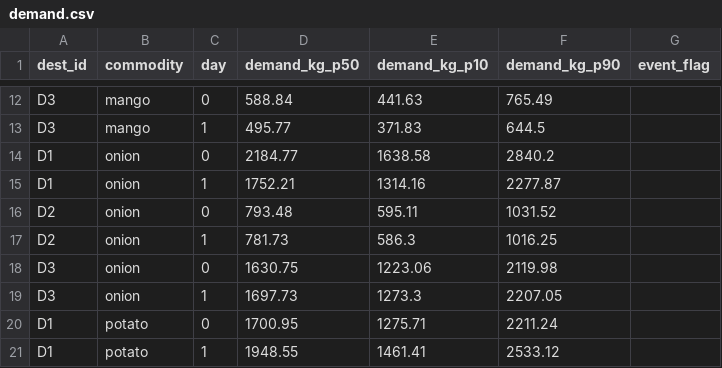
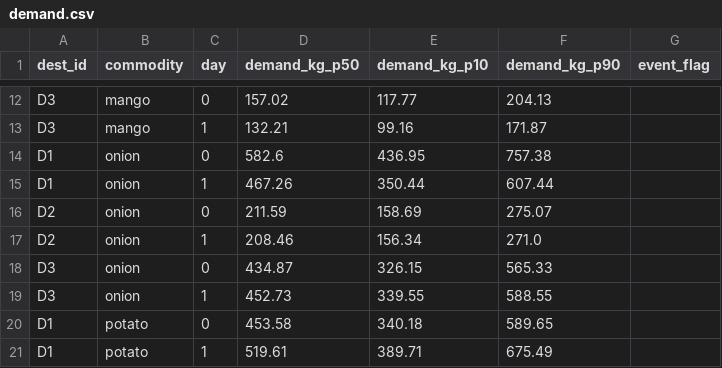
Before and after one commit to qonstellations/FreshRoute, a CSV file: data/scenarios/small/demand.csv, drawn as a sheet; only a part is shown, gaps mark what is left out; the diff covers the shown part only; the diff names each change by its address in the sheet, - before the commit and + after, or states it on an @@ line.

```diff
--- a/data/scenarios/small/demand.csv
+++ b/data/scenarios/small/demand.csv
-D12 (demand_kg_p50): 588.84
+D12 (demand_kg_p50): 157.02
-E12 (demand_kg_p10): 441.63
+E12 (demand_kg_p10): 117.77
-F12 (demand_kg_p90): 765.49
+F12 (demand_kg_p90): 204.13
-D13 (demand_kg_p50): 495.77
+D13 (demand_kg_p50): 132.21
-E13 (demand_kg_p10): 371.83
+E13 (demand_kg_p10): 99.16
-F13 (demand_kg_p90): 644.5
+F13 (demand_kg_p90): 171.87
-D14 (demand_kg_p50): 2184.77
+D14 (demand_kg_p50): 582.6
-E14 (demand_kg_p10): 1638.58
+E14 (demand_kg_p10): 436.95
-F14 (demand_kg_p90): 2840.2
+F14 (demand_kg_p90): 757.38
-D15 (demand_kg_p50): 1752.21
+D15 (demand_kg_p50): 467.26
-E15 (demand_kg_p10): 1314.16
+E15 (demand_kg_p10): 350.44
-F15 (demand_kg_p90): 2277.87
+F15 (demand_kg_p90): 607.44
-D16 (demand_kg_p50): 793.48
+D16 (demand_kg_p50): 211.59
-E16 (demand_kg_p10): 595.11
+E16 (demand_kg_p10): 158.69
-F16 (demand_kg_p90): 1031.52
+F16 (demand_kg_p90): 275.07
-D17 (demand_kg_p50): 781.73
+D17 (demand_kg_p50): 208.46
-E17 (demand_kg_p10): 586.3
+E17 (demand_kg_p10): 156.34
-F17 (demand_kg_p90): 1016.25
+F17 (demand_kg_p90): 271.0
-D18 (demand_kg_p50): 1630.75
+D18 (demand_kg_p50): 434.87
-E18 (demand_kg_p10): 1223.06
+E18 (demand_kg_p10): 326.15
-F18 (demand_kg_p90): 2119.98
+F18 (demand_kg_p90): 565.33
-D19 (demand_kg_p50): 1697.73
+D19 (demand_kg_p50): 452.73
-E19 (demand_kg_p10): 1273.3
+E19 (demand_kg_p10): 339.55
-F19 (demand_kg_p90): 2207.05
+F19 (demand_kg_p90): 588.55
-D20 (demand_kg_p50): 1700.95
+D20 (demand_kg_p50): 453.58
-E20 (demand_kg_p10): 1275.71
+E20 (demand_kg_p10): 340.18
-F20 (demand_kg_p90): 2211.24
+F20 (demand_kg_p90): 589.65
-D21 (demand_kg_p50): 1948.55
+D21 (demand_kg_p50): 519.61
-E21 (demand_kg_p10): 1461.41
+E21 (demand_kg_p10): 389.71
-F21 (demand_kg_p90): 2533.12
+F21 (demand_kg_p90): 675.49
```
Also changed, not shown: 78 edited cells elsewhere in this file, data/scenarios/practice/batches.csv, data/scenarios/practice/demand.csv, 7 other files.
